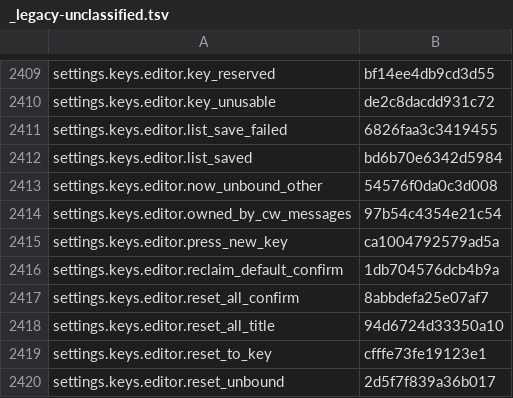
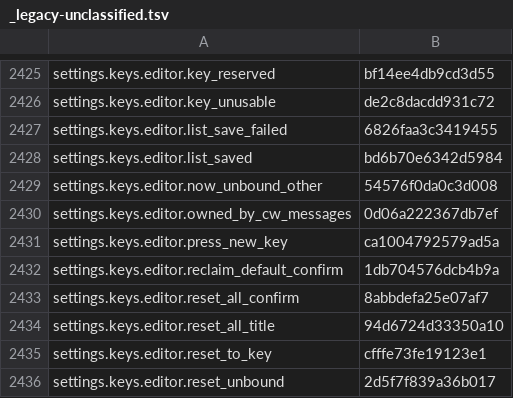
Before and after one commit to nromey/JJFlex-NG, a TSV file: Radios/Lexicon/_legacy-unclassified.tsv, drawn as a sheet; only a part is shown, gaps mark what is left out; the diff covers the shown part only.

```diff
--- a/Radios/Lexicon/_legacy-unclassified.tsv
+++ b/Radios/Lexicon/_legacy-unclassified.tsv
@@ -2413,3 +2429,3 @@ settings.keys.editor.list_saved	bd6b70e6342d5984
 settings.keys.editor.now_unbound_other	54576f0da0c3d008
-settings.keys.editor.owned_by_cw_messages	97b54c4354e21c54
+settings.keys.editor.owned_by_cw_messages	0d06a222367db7ef
 settings.keys.editor.press_new_key	ca1004792579ad5a
```
Also changed, not shown: 17 added rows, 1 removed row and 5 edited cells elsewhere in this file, 24 other files.
